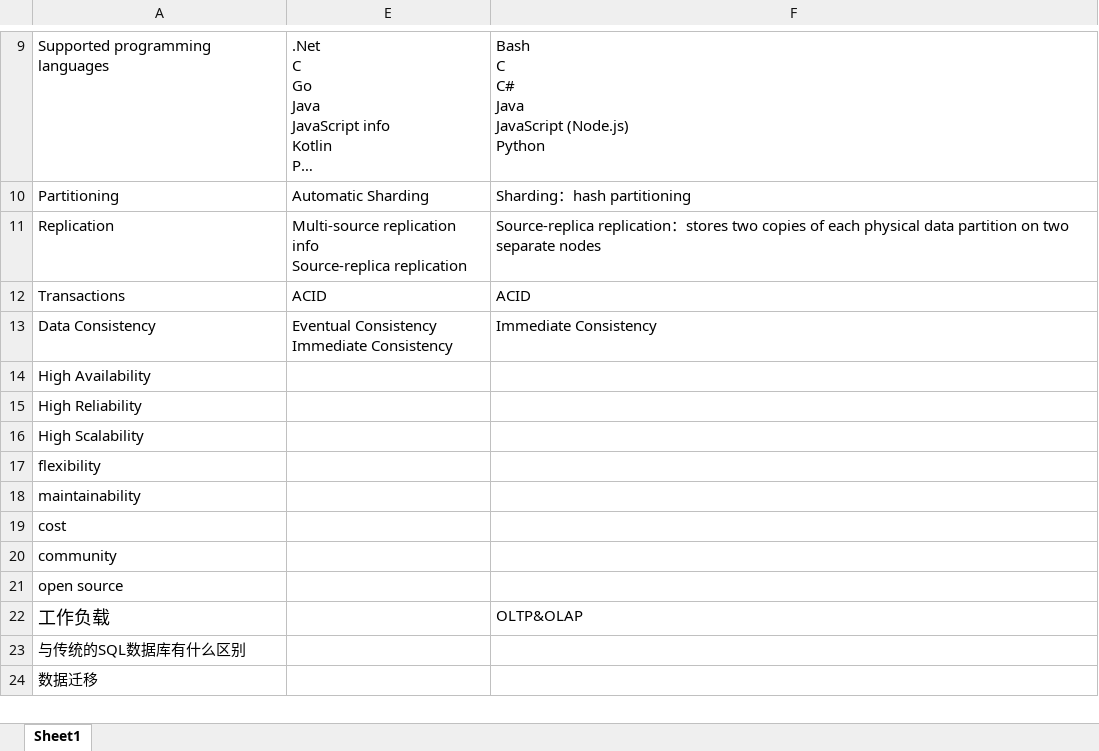
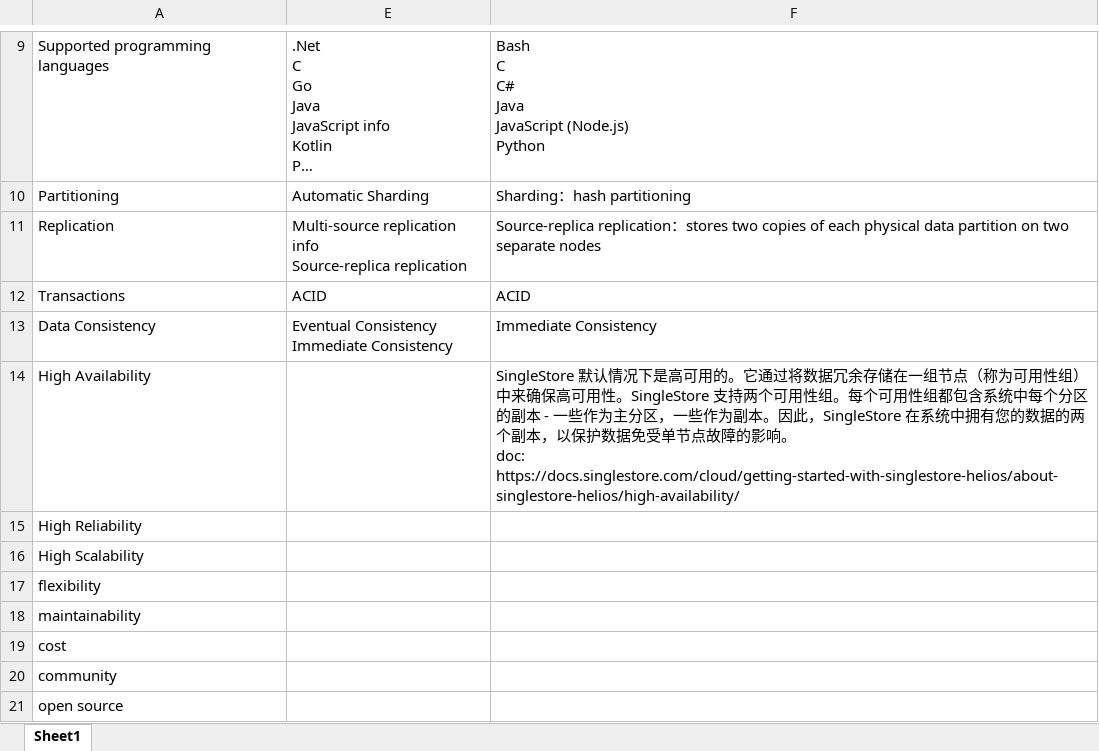
Before and after one commit to SWE15041/MyNote, an Excel workbook: db/new sql/new sql Comparison.xlsx, sheet Sheet1, drawn as a sheet; only a part is shown, gaps mark what is left out; the shorter side is filled out with more unchanged rows; long unchanged cells end in …; values as stored, in another font and other column widths than the file's, no borders; ↵ is a line break in a cell; the diff names each change by its address in the sheet, - before the commit and + after, or states it on an @@ line.

Commit message:
Db

```diff
--- a/db/new sql/new sql Comparison.xlsx (sheet Sheet1)
+++ b/db/new sql/new sql Comparison.xlsx (sheet Sheet1)
-F14: (empty)
+F14: SingleStore 默认情况下是高可用的。它通过将数据冗余存储在一组节点（称为可用性组）中来确保高可用性。SingleStore 支持两个可用性组。每个可用性组都包含系统中每个分区的副本 - 一些作为主分区，一些作为副本。因此，SingleStore 在系统中拥有您的数据的两个副本，以保护数据免受单节点故障的影响。 ↵ doc: https://docs.singlestore.com/cloud/getting-started-with-singlestore-helios/about-singlestore-helios/high-availability/
```
